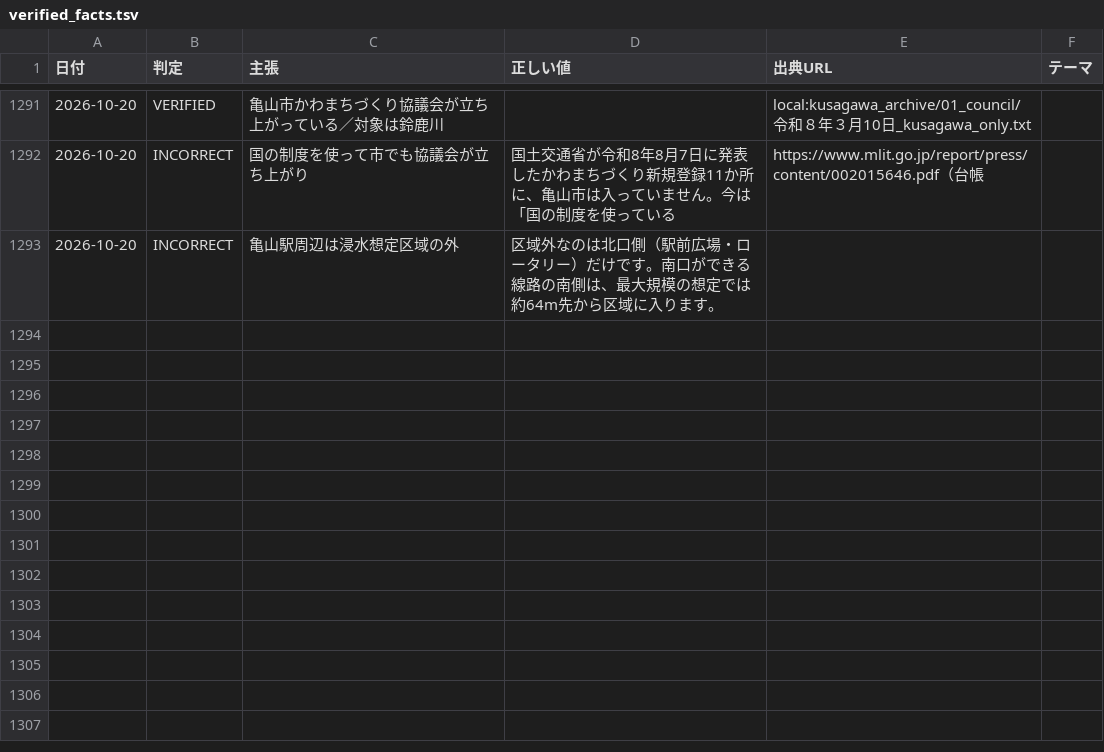
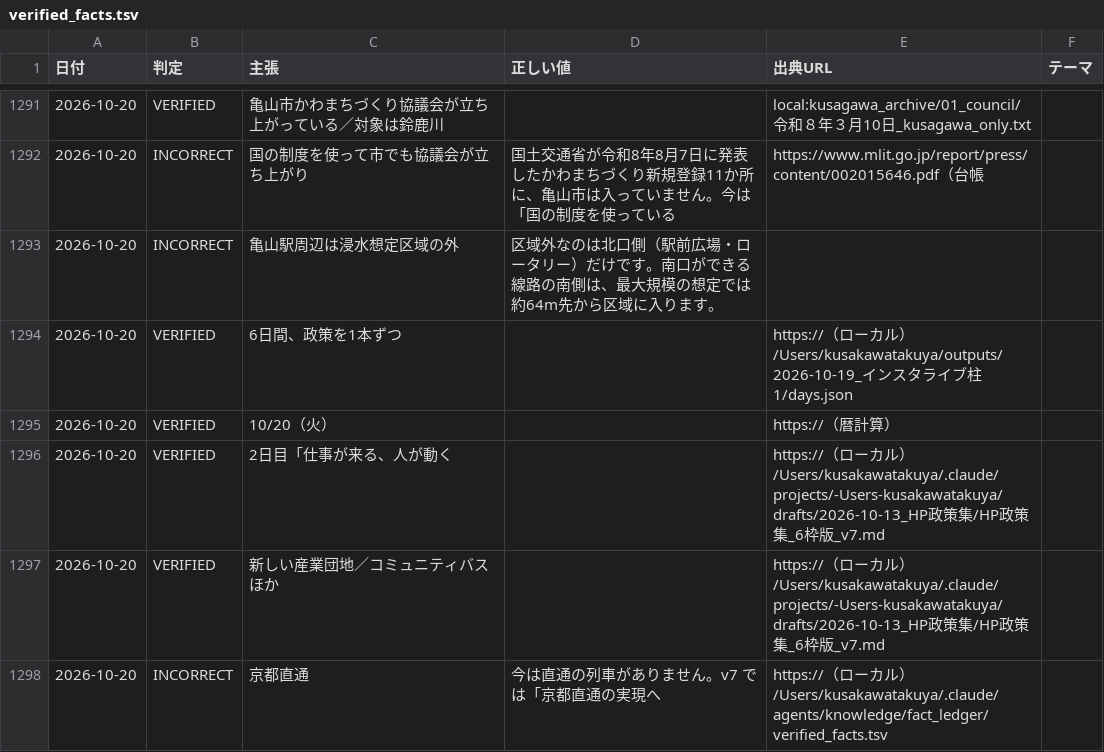
Before and after one commit to thiguchi125-debug/claude-config, a TSV file: backup/agents/knowledge/fact_ledger/verified_facts.tsv, drawn as a sheet; only a part is shown, gaps mark what is left out.

```diff
--- a/backup/agents/knowledge/fact_ledger/verified_facts.tsv
+++ b/backup/agents/knowledge/fact_ledger/verified_facts.tsv
@@ -1293 +1293,6 @@
 2026-10-20	INCORRECT	亀山駅周辺は浸水想定区域の外	区域外なのは北口側（駅前広場・ロータリー）だけです。南口ができる線路の南側は、最大規模の想定では約64m先から区域に入ります。		
+2026-10-20	VERIFIED	6日間、政策を1本ずつ		https://（ローカル）/Users/kusakawatakuya/outputs/2026-10-19_インスタライブ柱1/days.json	
+2026-10-20	VERIFIED	10/20（火）		https://（暦計算）	
+2026-10-20	VERIFIED	2日目「仕事が来る、人が動く		https://（ローカル）/Users/kusakawatakuya/.claude/projects/-Users-kusakawatakuya/drafts/2026-10-13_HP政策集/HP政策集_6枠版_v7.md	
+2026-10-20	VERIFIED	新しい産業団地／コミュニティバス ほか		https://（ローカル）/Users/kusakawatakuya/.claude/projects/-Users-kusakawatakuya/drafts/2026-10-13_HP政策集/HP政策集_6枠版_v7.md	
+2026-10-20	INCORRECT	京都直通	今は直通の列車がありません。v7 では「京都直通の実現へ	https://（ローカル）/Users/kusakawatakuya/.claude/agents/knowledge/fact_ledger/verified_facts.tsv	
```
Also changed, not shown: 5 other files.
